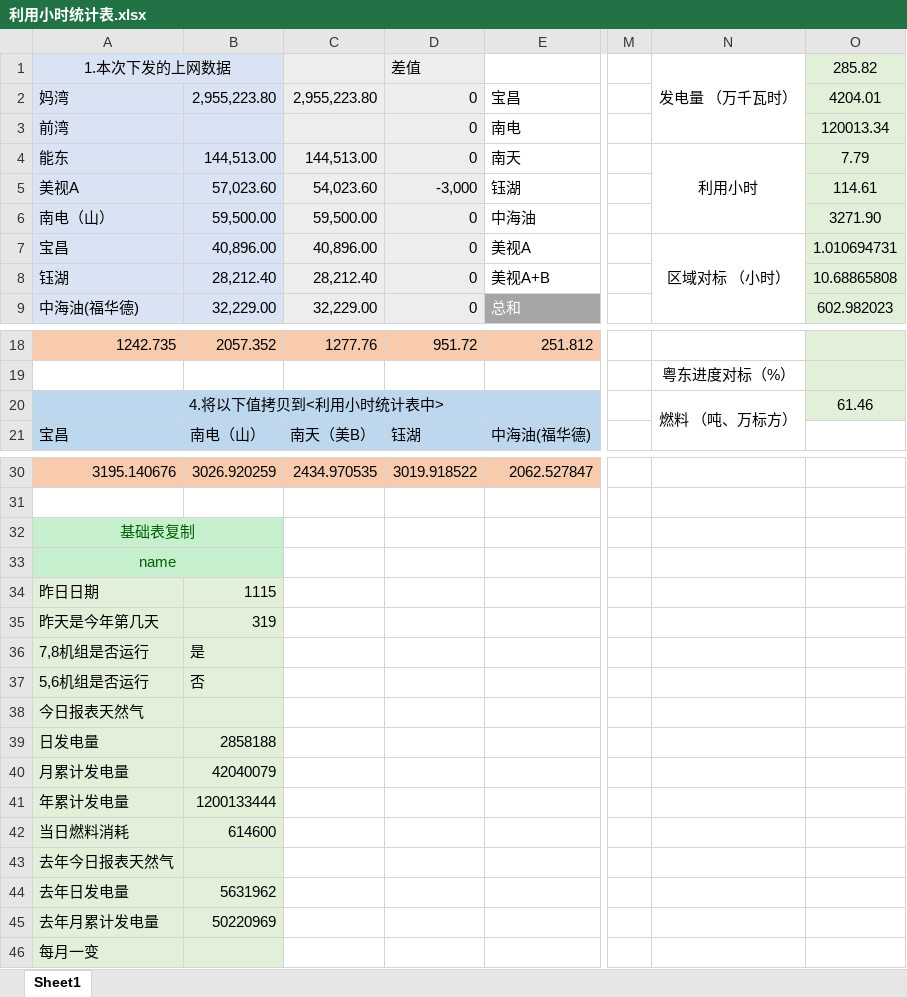
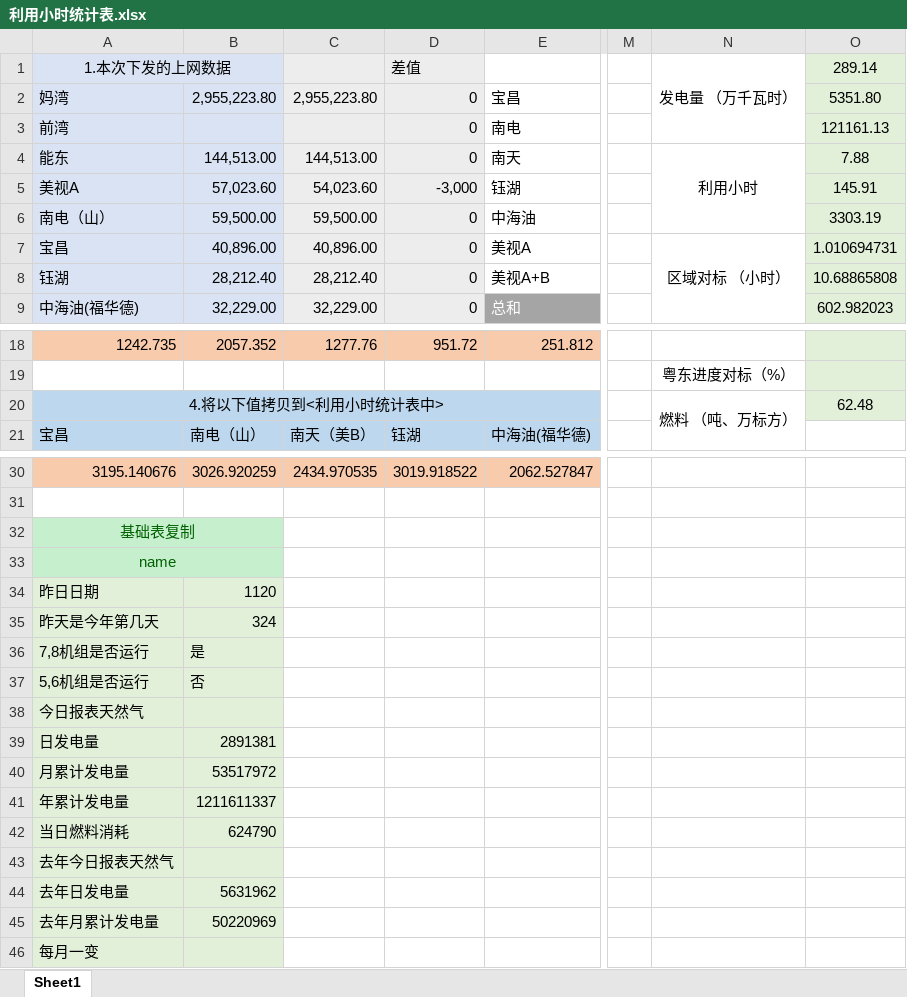
Before and after one commit to qweerer/PYthon_Study, an Excel workbook: 工作代码/每日报表/利用小时统计表.xlsx, sheet Sheet1, drawn as a sheet; only a part is shown, gaps mark what is left out; values as stored, in another font and other column widths than the file's, no borders; the diff names each change by its address in the sheet, - before the commit and + after, or states it on an @@ line.

```diff
--- a/工作代码/每日报表/利用小时统计表.xlsx (sheet Sheet1)
+++ b/工作代码/每日报表/利用小时统计表.xlsx (sheet Sheet1)
-O1: 285.82
+O1: 289.14
-O2 (289.14): 4204.01
+O2 (289.14): 5351.80
-O3 (289.14): 120013.34
+O3 (289.14): 121161.13
-O4 (289.14): 7.79
+O4 (289.14): 7.88
-O5 (289.14): 114.61
+O5 (289.14): 145.91
-O6 (289.14): 3271.90
+O6 (289.14): 3303.19
-O20 (289.14): 61.46
+O20 (289.14): 62.48
-B34: 1115
+B34: 1120
-B35: 319
+B35: 324
-B39: 2858188
+B39: 2891381
-B40: 42040079
+B40: 53517972
-B41: 1200133444
+B41: 1211611337
-B42: 614600
+B42: 624790
```
Also changed, not shown: 工作代码/每日报表/每日报表基础文件.xlsx, 工作代码/每日报表/输出/电量完成日out.xlsx, 2 other files.
